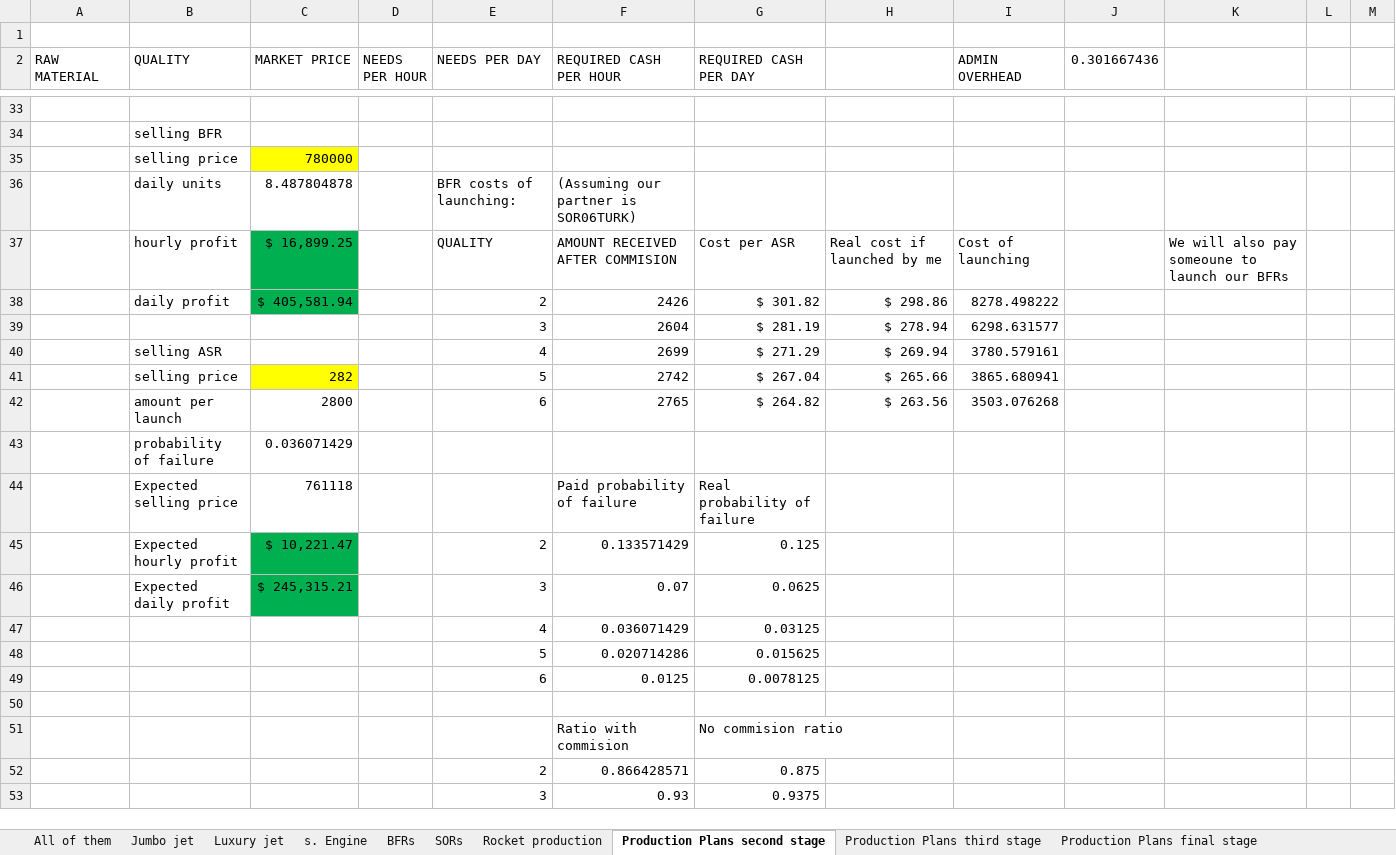
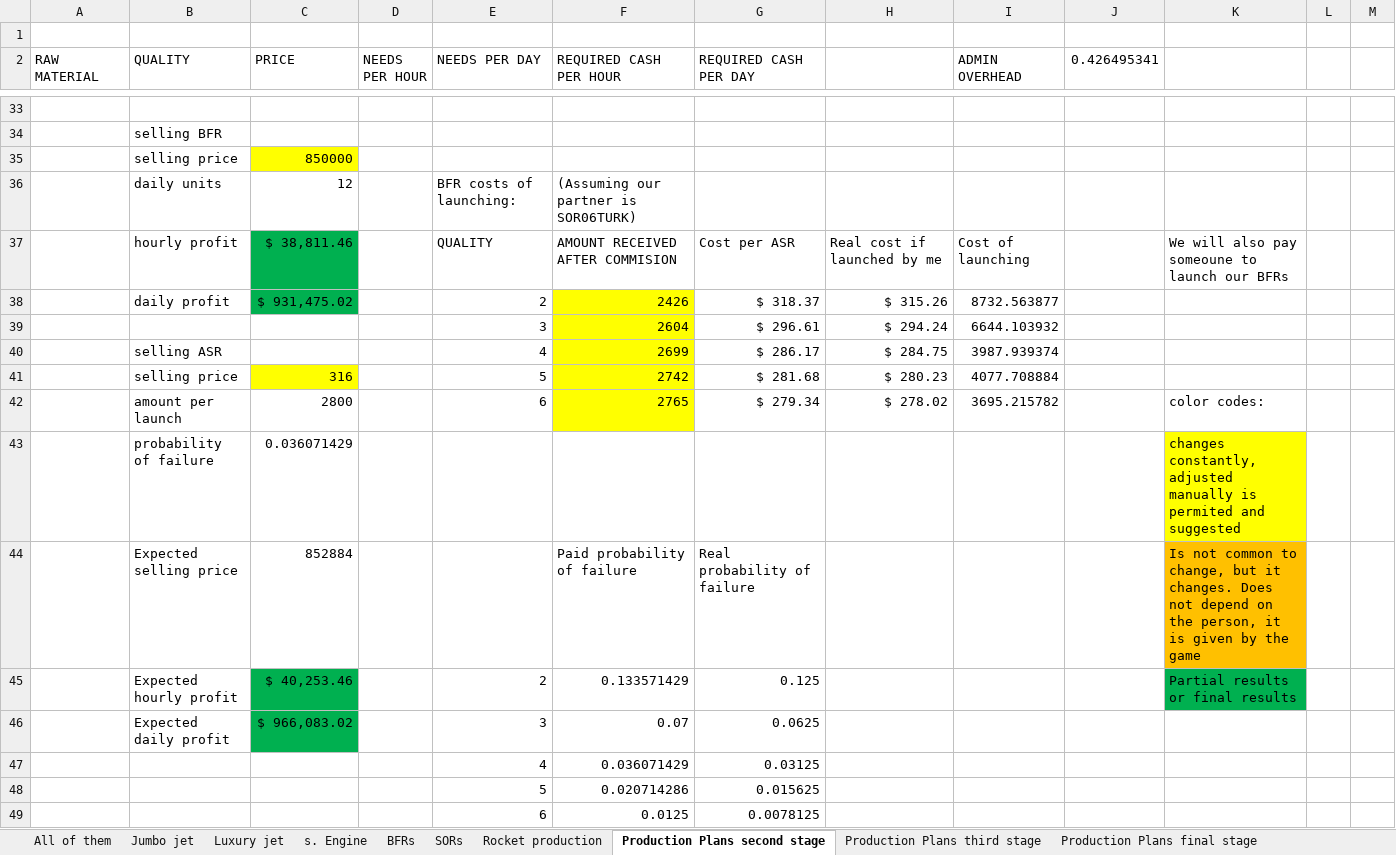
Before and after one commit to OscarFlores-IFi/SimCompanies, an Excel workbook: sim companies.xlsx, sheet Production Plans second stage, drawn as a sheet; only a part is shown, gaps mark what is left out; the shorter side is filled out with more unchanged rows; values as stored, in another font and other column widths than the file's, no borders; conditional formats not drawn; removed rows and columns are numbered as before the commit, all else as after; the diff covers the shown part only; the diff names each change by its address in the sheet, - before the commit and + after, or states it on an @@ line.

Commit message:
Admin overhead and unit worker prices
Admin overhead considers now the executive skills.
Unit worker prices consider changes in the economic situation. Boom/Neutral/Recession

```diff
--- a/sim companies.xlsx (sheet Production Plans second stage)
+++ b/sim companies.xlsx (sheet Production Plans second stage)
-C2: MARKET PRICE
+C2: PRICE
-J2: 0.301667436
+J2: 0.426495341
-C35 (PRICE): 780000
+C35 (PRICE): 850000
-C36 (PRICE): 8.487804878
+C36 (PRICE): 12
-C37 (PRICE): $ 16,899.25
+C37 (PRICE): $ 38,811.46
-row 38:  | daily profit | $ 405,581.94 |  | 2 | 2426 | $ 301.82 | $ 298.86 | 8278.498222
-row 39:  |  |  |  | 3 | 2604 | $ 281.19 | $ 278.94 | 6298.631577
-row 40:  | selling ASR |  |  | 4 | 2699 | $ 271.29 | $ 269.94 | 3780.579161
-row 41:  | selling price | 282 |  | 5 | 2742 | $ 267.04 | $ 265.66 | 3865.680941
-row 42:  | amount per launch | 2800 |  | 6 | 2765 | $ 264.82 | $ 263.56 | 3503.076268
+row 38:  | daily profit | $ 931,475.02 |  | 2 | 2426 | $ 318.37 | $ 315.26 | 8732.563877
+row 39:  |  |  |  | 3 | 2604 | $ 296.61 | $ 294.24 | 6644.103932
+row 40:  | selling ASR |  |  | 4 | 2699 | $ 286.17 | $ 284.75 | 3987.939374
+row 41:  | selling price | 316 |  | 5 | 2742 | $ 281.68 | $ 280.23 | 4077.708884
+row 42:  | amount per launch | 2800 |  | 6 | 2765 | $ 279.34 | $ 278.02 | 3695.215782 |  | color codes:
-K43: (empty)
+K43: changes constantly, adjusted manually is permited and suggested
-K43 fill: none
+K43 fill: #FFFF00
-C44 (PRICE): 761118
+C44 (PRICE): 852884
-K44: (empty)
+K44: Is not common to change, but it changes. Does not depend on the person, it is given by the game
-K44 fill: none
+K44 fill: #FFC000
-C45 (PRICE): $ 10,221.47
+C45 (PRICE): $ 40,253.46
-K45: (empty)
+K45: Partial results or final results
-K45 fill: none
+K45 fill: #00B050
-C46 (PRICE): $ 245,315.21
+C46 (PRICE): $ 966,083.02
```
Also changed, not shown: 1 added row, 1 removed row, 66 edited cells and cell formats elsewhere in this sheet, sheet Production Plans third stage, sheet Production Plans final stage, sheet Rocket production.
